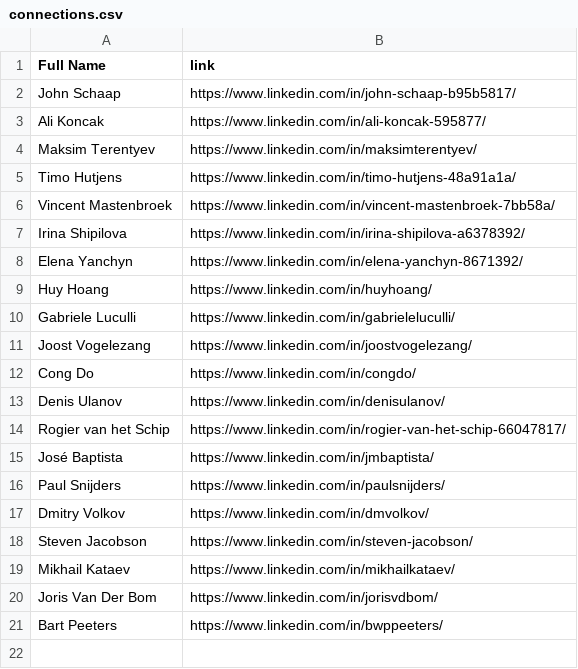
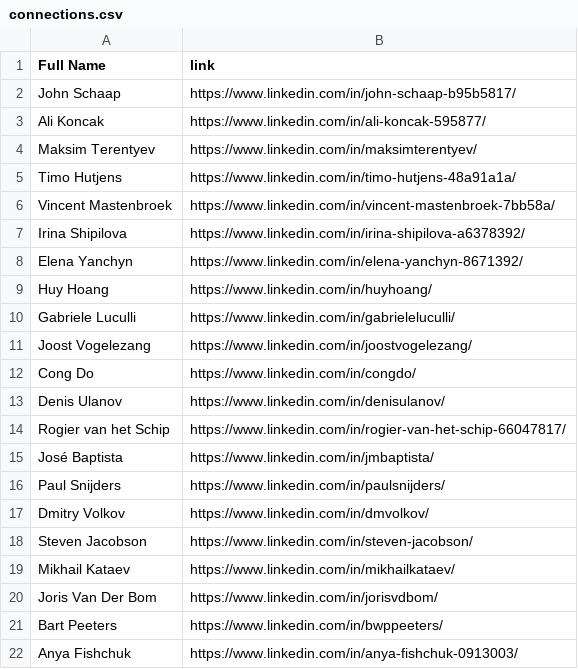
Before and after one commit to iyakovich/irinayakovich.github.io, a CSV file: _data/linkedinExtra/connections.csv, drawn as a sheet.

Commit message:
Update connections.csv

```diff
--- a/_data/linkedinExtra/connections.csv
+++ b/_data/linkedinExtra/connections.csv
@@ -21 +21,2 @@ Joris Van Der Bom,https://www.linkedin.com/in/jorisvdbom/
 Bart Peeters,https://www.linkedin.com/in/bwppeeters/
+Anya Fishchuk,https://www.linkedin.com/in/anya-fishchuk-0913003/
```
